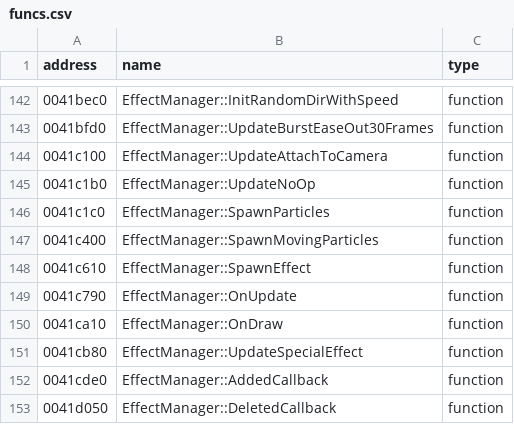
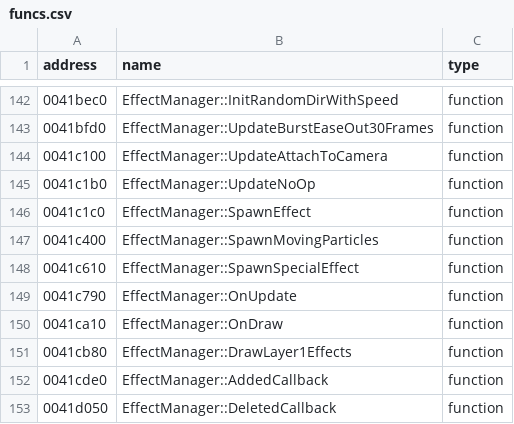
Before and after one commit to Crystal1612/th07_vita, a CSV file: resources/csv/funcs.csv, drawn as a sheet; only a part is shown, gaps mark what is left out.

```diff
--- a/resources/csv/funcs.csv
+++ b/resources/csv/funcs.csv
@@ -145,8 +145,8 @@ address|name|type
 0041c1b0|EffectManager::UpdateNoOp|function
-0041c1c0|EffectManager::SpawnParticles|function
+0041c1c0|EffectManager::SpawnEffect|function
 0041c400|EffectManager::SpawnMovingParticles|function
-0041c610|EffectManager::SpawnEffect|function
+0041c610|EffectManager::SpawnSpecialEffect|function
 0041c790|EffectManager::OnUpdate|function
 0041ca10|EffectManager::OnDraw|function
-0041cb80|EffectManager::UpdateSpecialEffect|function
+0041cb80|EffectManager::DrawLayer1Effects|function
 0041cde0|EffectManager::AddedCallback|function
```
Also changed, not shown: 32 other files.
